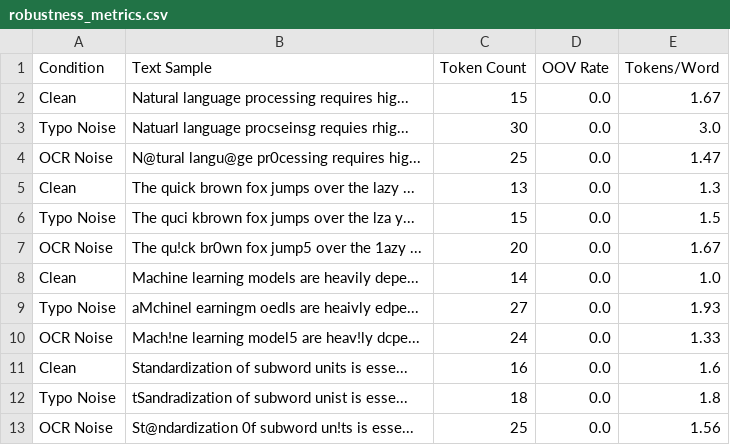
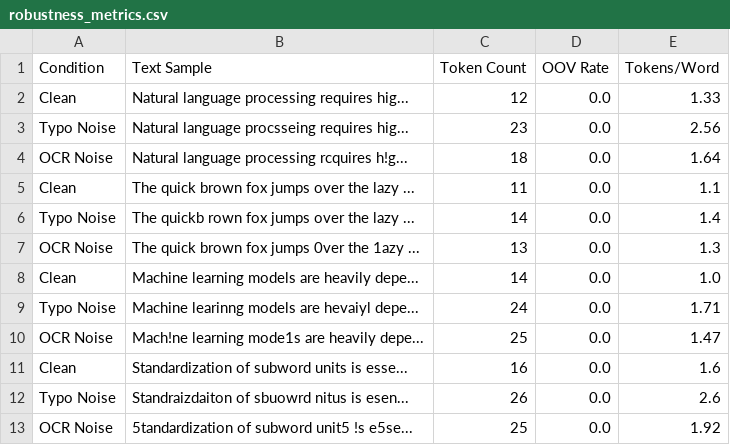
Before and after one commit to AkankshaGupta259/NLP-Sub-tokenization, a CSV file: reports/robustness_metrics.csv, drawn as a sheet.

```diff
--- a/reports/robustness_metrics.csv
+++ b/reports/robustness_metrics.csv
@@ -1,13 +1,13 @@
 Condition,Text Sample,Token Count,OOV Rate,Tokens/Word
-Clean,Natural language processing requires hig...,15,0.0,1.67
-Typo Noise,Natuarl language procseinsg requies rhig...,30,0.0,3.0
-OCR Noise,N@tural langu@ge pr0cessing requires hig...,25,0.0,1.47
-Clean,The quick brown fox jumps over the lazy ...,13,0.0,1.3
-Typo Noise,The quci kbrown fox jumps over the lza y...,15,0.0,1.5
-OCR Noise,The qu!ck br0wn fox jump5 over the 1azy ...,20,0.0,1.67
+Clean,Natural language processing requires hig...,12,0.0,1.33
+Typo Noise,Natural language procsseing requires hig...,23,0.0,2.56
+OCR Noise,Natural language processing rcquires h!g...,18,0.0,1.64
+Clean,The quick brown fox jumps over the lazy ...,11,0.0,1.1
+Typo Noise,The quickb rown fox jumps over the lazy ...,14,0.0,1.4
+OCR Noise,The quick brown fox jumps 0ver the 1azy ...,13,0.0,1.3
 Clean,Machine learning models are heavily depe...,14,0.0,1.0
-Typo Noise,aMchinel earningm oedls are heaivly edpe...,27,0.0,1.93
-OCR Noise,Mach!ne learning model5 are heav!ly dcpe...,24,0.0,1.33
+Typo Noise,Machine learinng models are hevaiyl depe...,24,0.0,1.71
+OCR Noise,Mach!ne learning mode1s are heavily depe...,25,0.0,1.47
 Clean,Standardization of subword units is esse...,16,0.0,1.6
-Typo Noise,tSandradization of subword unist is esse...,18,0.0,1.8
-OCR Noise,St@ndardization 0f subword un!ts is esse...,25,0.0,1.56
+Typo Noise,Standraizdaiton of sbuowrd nitus is esen...,26,0.0,2.6
+OCR Noise,5tandardization of subword unit5 !s e5se...,25,0.0,1.92
```
Also changed, not shown: 8 other files.
